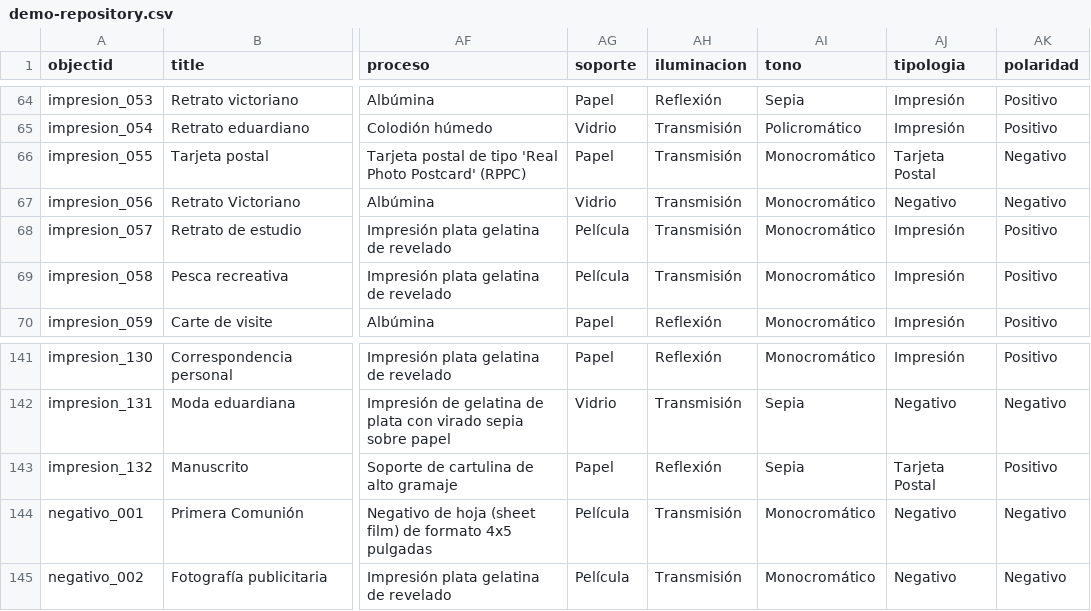
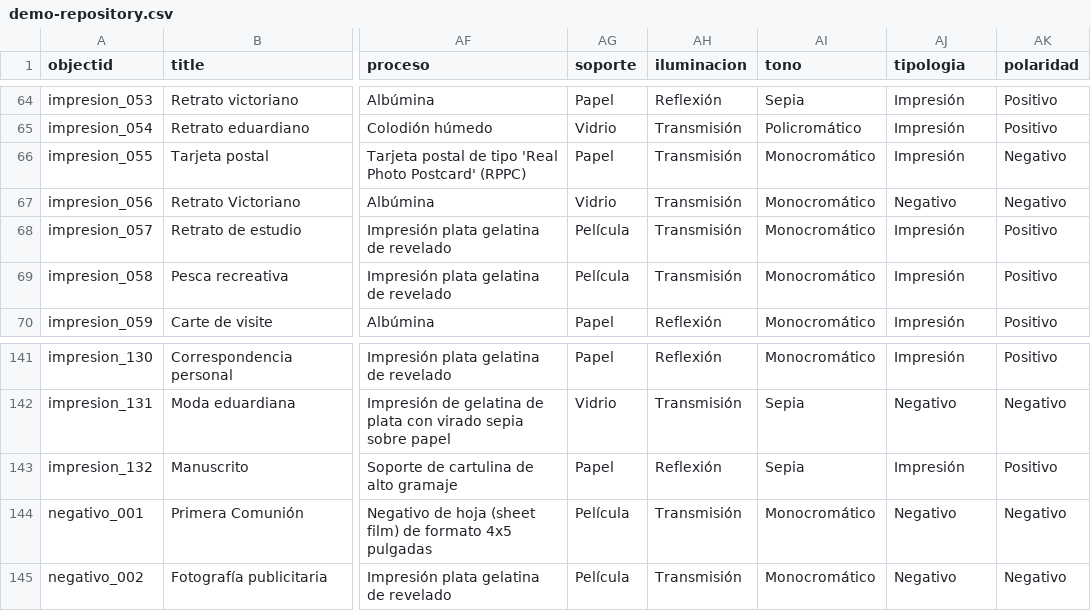
Before and after one commit to gustavolsj/collectionbuilder-csv-col-estudio, a CSV file: _data/demo-repository.csv, drawn as a sheet; only a part is shown, gaps mark what is left out; the diff names each change by its address in the sheet, - before the commit and + after, or states it on an @@ line.

Commit message:
borre tipología postal

```diff
--- a/_data/demo-repository.csv
+++ b/_data/demo-repository.csv
-AJ66 (tipologia): Tarjeta Postal
+AJ66 (tipologia): Impresión
-AJ143 (tipologia): Tarjeta Postal
+AJ143 (tipologia): Impresión
```
